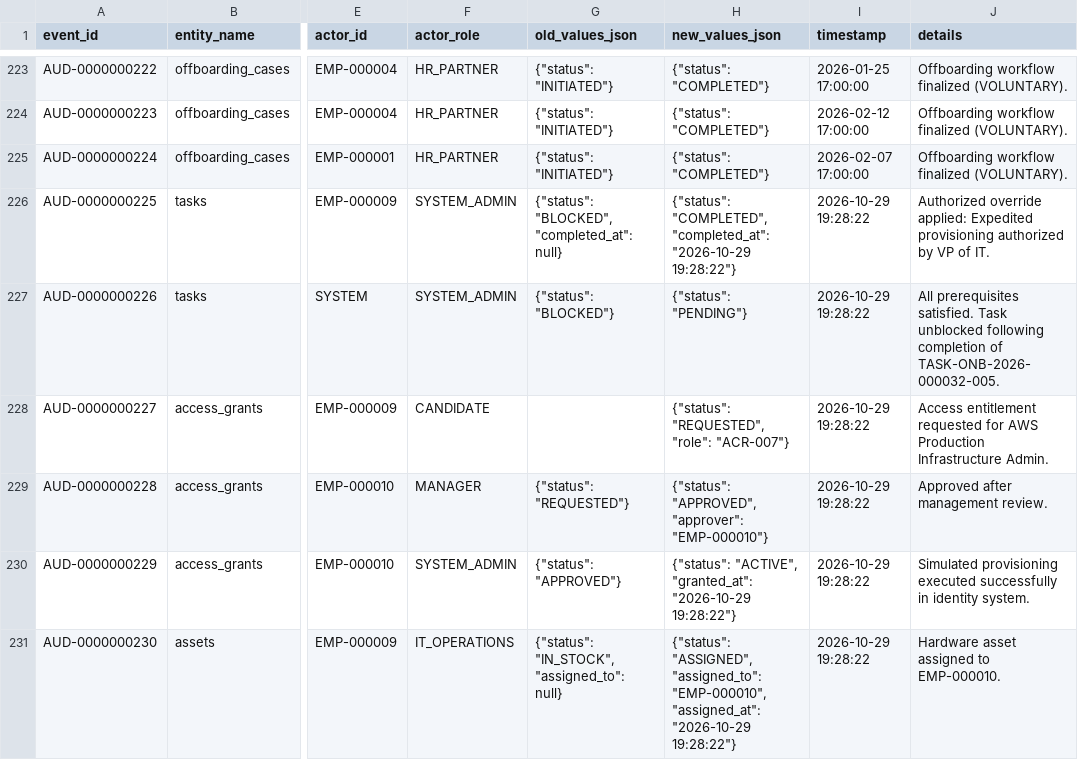
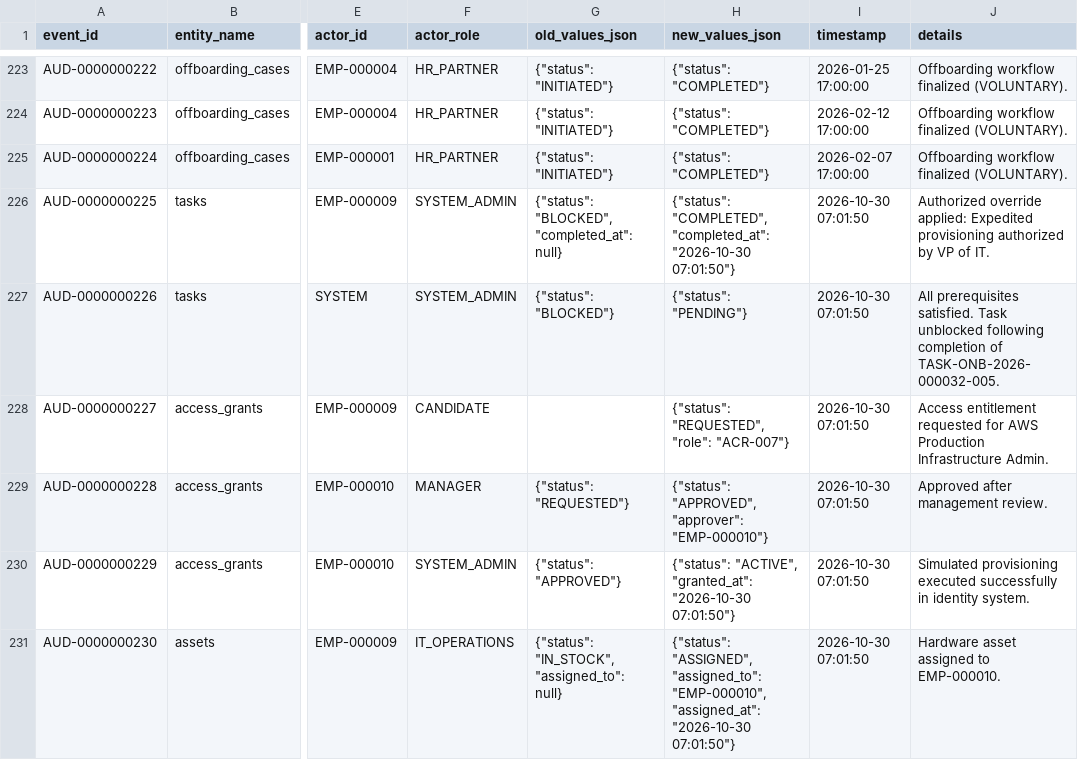
Before and after one commit to vasudhavemula22-beep/YottaFlex_Onboarding_Offboarding, a CSV file: exports/csv/audit_events.csv, drawn as a sheet; only a part is shown, gaps mark what is left out; the diff covers the shown part only; the diff names each change by its address in the sheet, - before the commit and + after, or states it on an @@ line.

```diff
--- a/exports/csv/audit_events.csv
+++ b/exports/csv/audit_events.csv
-H226 (new_values_json): …"COMPLETED", "completed_at": "2026-10-29 19:28:22"}
+H226 (new_values_json): …"COMPLETED", "completed_at": "2026-10-30 07:01:50"}
-I226:I231 (timestamp): 2026-10-29 19:28:22
+I226:I231 (timestamp): 2026-10-30 07:01:50
-H230 (new_values_json): …"ACTIVE", "granted_at": "2026-10-29 19:28:22"}
+H230 (new_values_json): …"ACTIVE", "granted_at": "2026-10-30 07:01:50"}
-H231 (new_values_json): …"EMP-000010", "assigned_at": "2026-10-29 19:28:22"}
+H231 (new_values_json): …"EMP-000010", "assigned_at": "2026-10-30 07:01:50"}
```
Also changed, not shown: 9 added rows and 11 edited cells elsewhere in this file, exports/csv/access_grants.csv, exports/csv/assets.csv, 17 other files.
